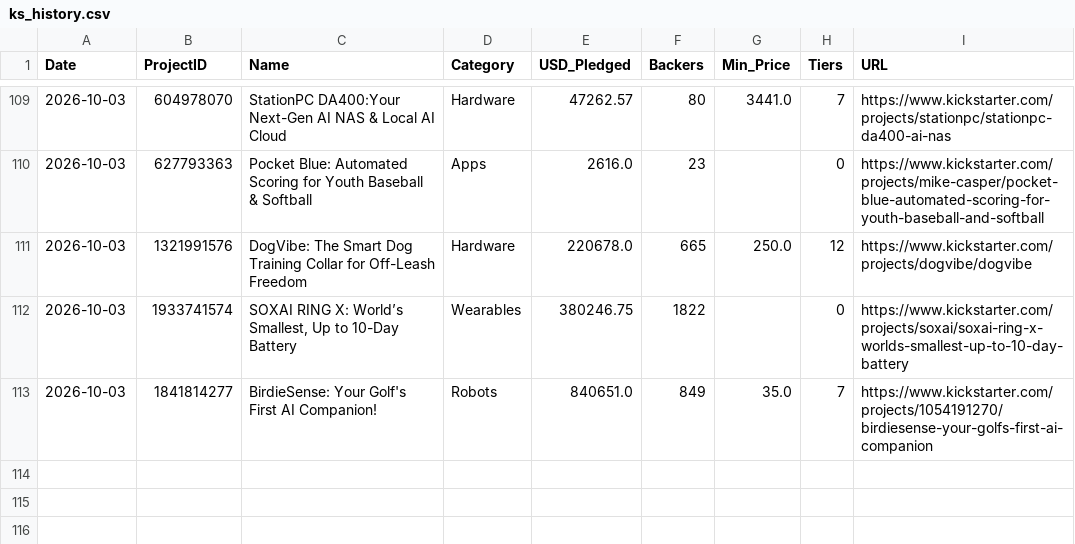
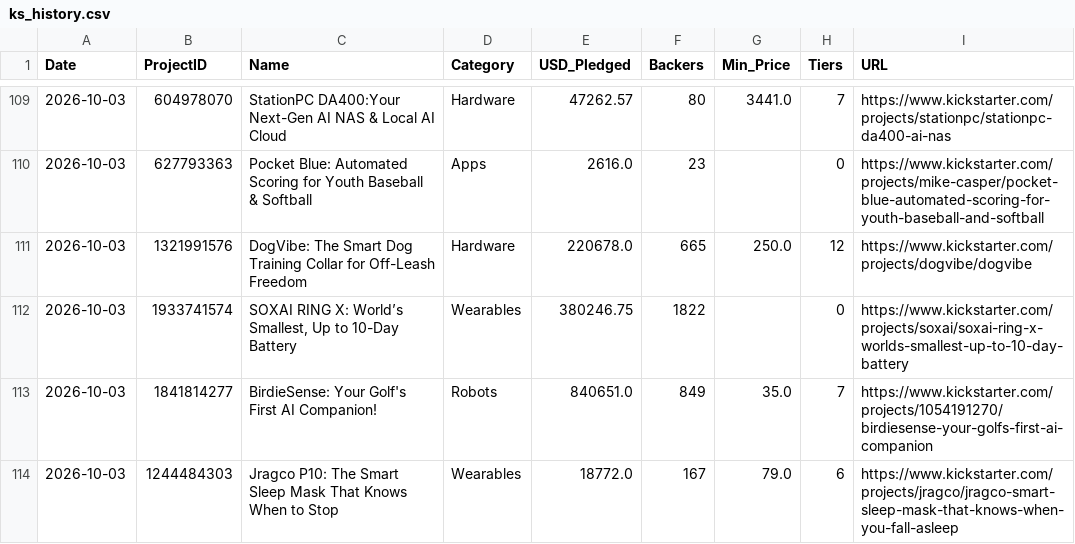
Before and after one commit to apexhuang-zizi/News-Financial_Tracking, a CSV file: ks_history.csv, drawn as a sheet; only a part is shown, gaps mark what is left out; the diff names each change by its address in the sheet, - before the commit and + after, or states it on an @@ line.

Commit message:
Auto-update crowdfunding board: 2026-10-03 (44 tiers)

```diff
--- a/ks_history.csv
+++ b/ks_history.csv
+row 114: 2026-10-03 | 1244484303 | Jragco P10: The Smart Sleep Mask That Knows When to Stop | Wearables | 18772.0 | 167 | 79.0 | 6 | https://www.kickstarter.com/projects/jragco/jragco-smart-sleep-mask-that-knows-when-you-fall-asleep
```
Also changed, not shown: 2 other files.
